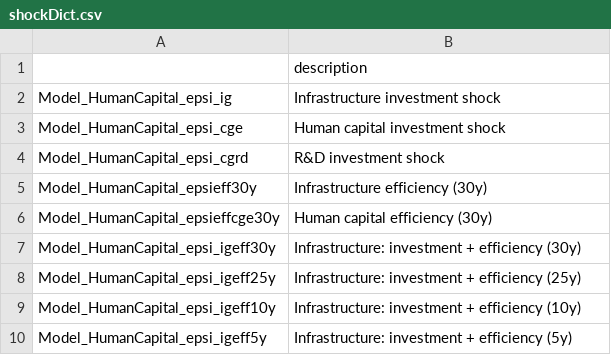
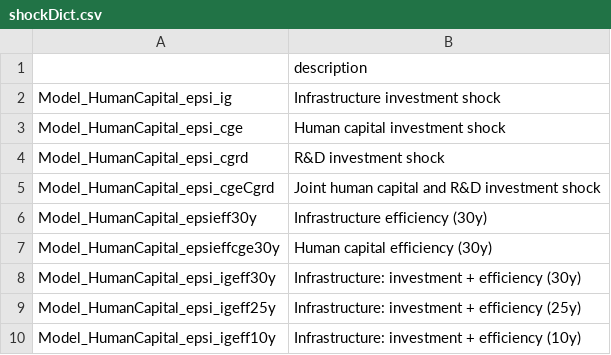
Before and after one commit to kbankowski-econ/2025-05_spendingModelling, a CSV file: +environment/csvFiles/shockDict.csv, drawn as a sheet; only a part is shown; the shorter side is filled out with more unchanged rows; the diff names each change by its address in the sheet, - before the commit and + after, or states it on an @@ line.

Commit message:
Bringing back the combined scenario with human capital and R&D

```diff
--- a/+environment/csvFiles/shockDict.csv
+++ b/+environment/csvFiles/shockDict.csv
+row 5: Model_HumanCapital_epsi_cgeCgrd | Joint human capital and R&D investment shock
```
Also changed, not shown: 12 other files.
